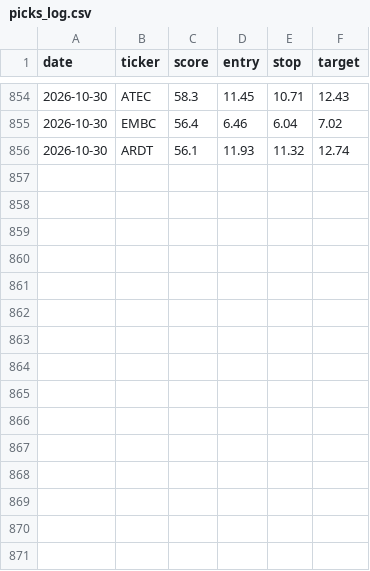
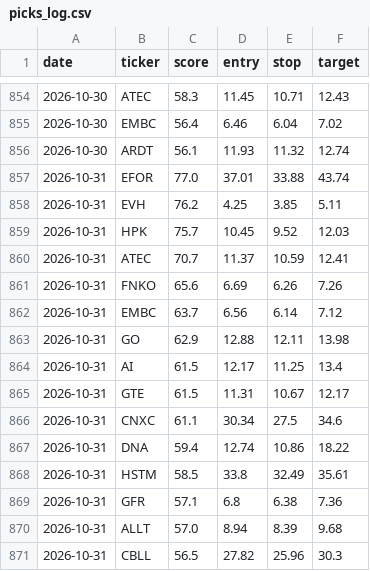
Before and after one commit to stevemtn1/Stock_scan, a CSV file: picks_log.csv, drawn as a sheet; only a part is shown, gaps mark what is left out; the diff names each change by its address in the sheet, - before the commit and + after, or states it on an @@ line.

```diff
--- a/picks_log.csv
+++ b/picks_log.csv
+row 857: 2026-10-31 | EFOR | 77.0 | 37.01 | 33.88 | 43.74
+row 858: 2026-10-31 | EVH | 76.2 | 4.25 | 3.85 | 5.11
+row 859: 2026-10-31 | HPK | 75.7 | 10.45 | 9.52 | 12.03
+row 860: 2026-10-31 | ATEC | 70.7 | 11.37 | 10.59 | 12.41
+row 861: 2026-10-31 | FNKO | 65.6 | 6.69 | 6.26 | 7.26
+row 862: 2026-10-31 | EMBC | 63.7 | 6.56 | 6.14 | 7.12
+row 863: 2026-10-31 | GO | 62.9 | 12.88 | 12.11 | 13.98
+row 864: 2026-10-31 | AI | 61.5 | 12.17 | 11.25 | 13.4
+row 865: 2026-10-31 | GTE | 61.5 | 11.31 | 10.67 | 12.17
+row 866: 2026-10-31 | CNXC | 61.1 | 30.34 | 27.5 | 34.6
+row 867: 2026-10-31 | DNA | 59.4 | 12.74 | 10.86 | 18.22
+row 868: 2026-10-31 | HSTM | 58.5 | 33.8 | 32.49 | 35.61
+row 869: 2026-10-31 | GFR | 57.1 | 6.8 | 6.38 | 7.36
+row 870: 2026-10-31 | ALLT | 57.0 | 8.94 | 8.39 | 9.68
+row 871: 2026-10-31 | CBLL | 56.5 | 27.82 | 25.96 | 30.3
```
Also changed, not shown: 1 other file.
